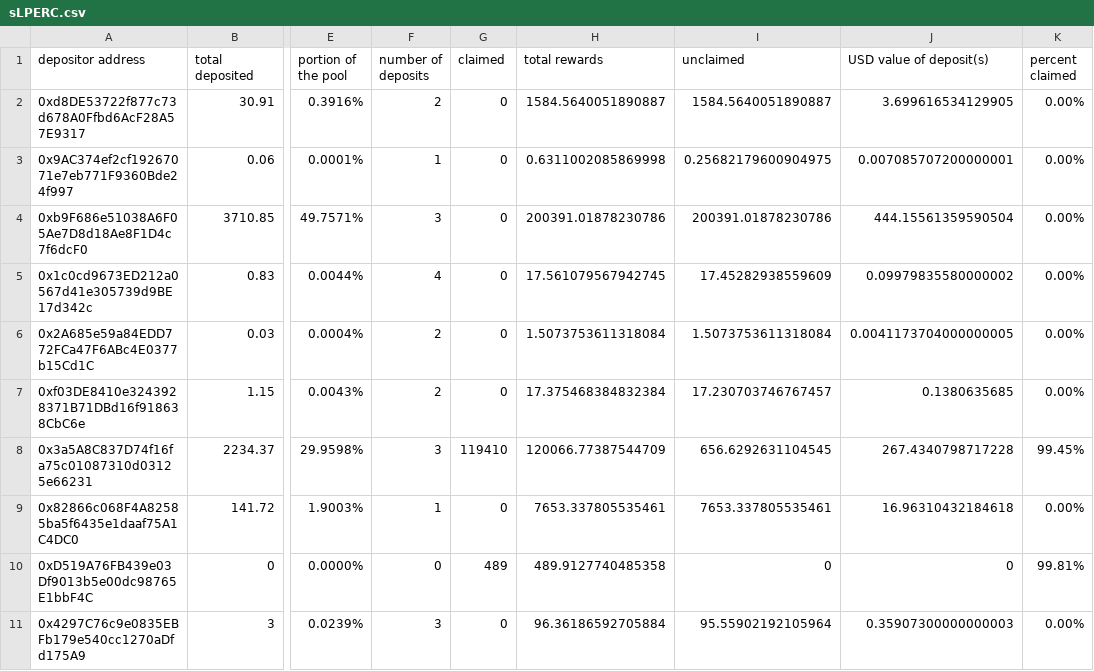
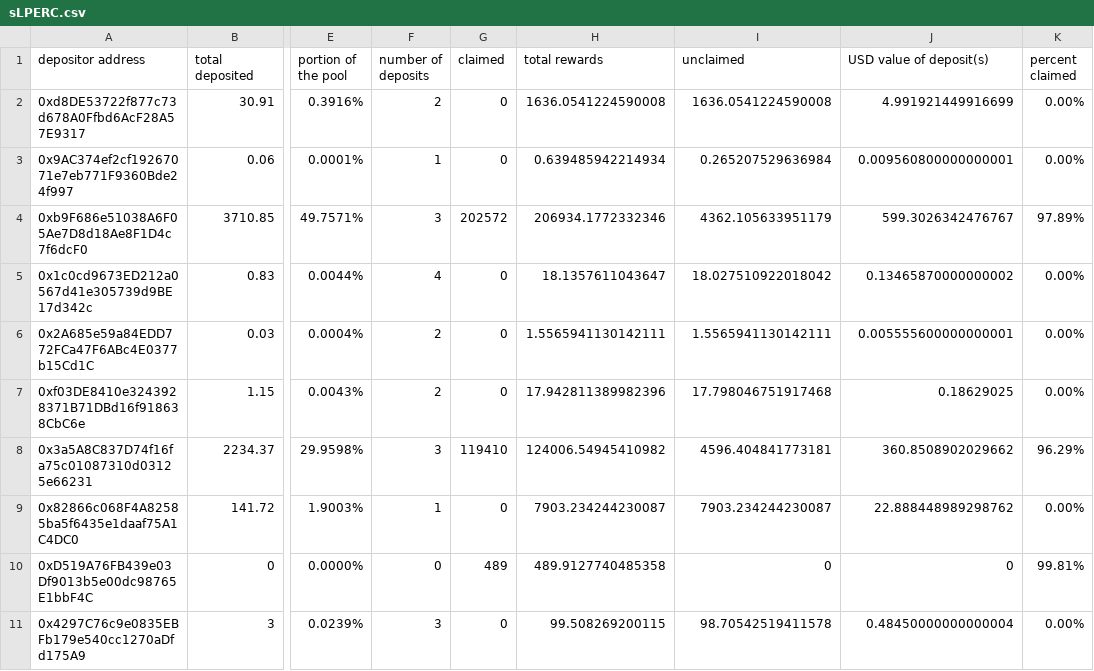
Before and after one commit to Periondao/staker-analysis, a CSV file: sheets/sLPERC.csv, drawn as a sheet; only a part is shown, gaps mark what is left out; the diff covers the shown part only; the diff names each change by its address in the sheet, - before the commit and + after, or states it on an @@ line.

```diff
--- a/sheets/sLPERC.csv
+++ b/sheets/sLPERC.csv
-H2 (total rewards): 1584.5640051890887
+H2 (total rewards): 1636.0541224590008
-I2 (unclaimed): 1584.5640051890887
+I2 (unclaimed): 1636.0541224590008
-J2 (USD value of deposit(s)): 3.699616534129905
+J2 (USD value of deposit(s)): 4.991921449916699
-H3 (total rewards): 0.6311002085869998
+H3 (total rewards): 0.639485942214934
-I3 (unclaimed): 0.25682179600904975
+I3 (unclaimed): 0.265207529636984
-J3 (USD value of deposit(s)): 0.007085707200000001
+J3 (USD value of deposit(s)): 0.009560800000000001
-G4 (claimed): 0
+G4 (claimed): 202572
-H4 (total rewards): 200391.01878230786
+H4 (total rewards): 206934.1772332346
-I4 (unclaimed): 200391.01878230786
+I4 (unclaimed): 4362.105633951179
-J4 (USD value of deposit(s)): 444.15561359590504
+J4 (USD value of deposit(s)): 599.3026342476767
-K4 (percent claimed): 0.00%
+K4 (percent claimed): 97.89%
-H5 (total rewards): 17.561079567942745
+H5 (total rewards): 18.1357611043647
-I5 (unclaimed): 17.45282938559609
+I5 (unclaimed): 18.027510922018042
-J5 (USD value of deposit(s)): 0.09979835580000002
+J5 (USD value of deposit(s)): 0.13465870000000002
-H6 (total rewards): 1.5073753611318084
+H6 (total rewards): 1.5565941130142111
-I6 (unclaimed): 1.5073753611318084
+I6 (unclaimed): 1.5565941130142111
-J6 (USD value of deposit(s)): 0.0041173704000000005
+J6 (USD value of deposit(s)): 0.005555600000000001
-H7 (total rewards): 17.375468384832384
+H7 (total rewards): 17.942811389982396
-I7 (unclaimed): 17.230703746767457
+I7 (unclaimed): 17.798046751917468
-J7 (USD value of deposit(s)): 0.1380635685
+J7 (USD value of deposit(s)): 0.18629025
-H8 (total rewards): 120066.77387544709
+H8 (total rewards): 124006.54945410982
-I8 (unclaimed): 656.6292631104545
+I8 (unclaimed): 4596.404841773181
-J8 (USD value of deposit(s)): 267.4340798717228
+J8 (USD value of deposit(s)): 360.8508902029662
-K8 (percent claimed): 99.45%
+K8 (percent claimed): 96.29%
-H9 (total rewards): 7653.337805535461
+H9 (total rewards): 7903.234244230087
-I9 (unclaimed): 7653.337805535461
+I9 (unclaimed): 7903.234244230087
-J9 (USD value of deposit(s)): 16.96310432184618
+J9 (USD value of deposit(s)): 22.888448989298762
-H11 (total rewards): 96.36186592705884
+H11 (total rewards): 99.508269200115
-I11 (unclaimed): 95.55902192105964
+I11 (unclaimed): 98.70542519411578
-J11 (USD value of deposit(s)): 0.35907300000000003
+J11 (USD value of deposit(s)): 0.48450000000000004
```
Also changed, not shown: 38 edited cells elsewhere in this file, sheets/sPERC.csv.
